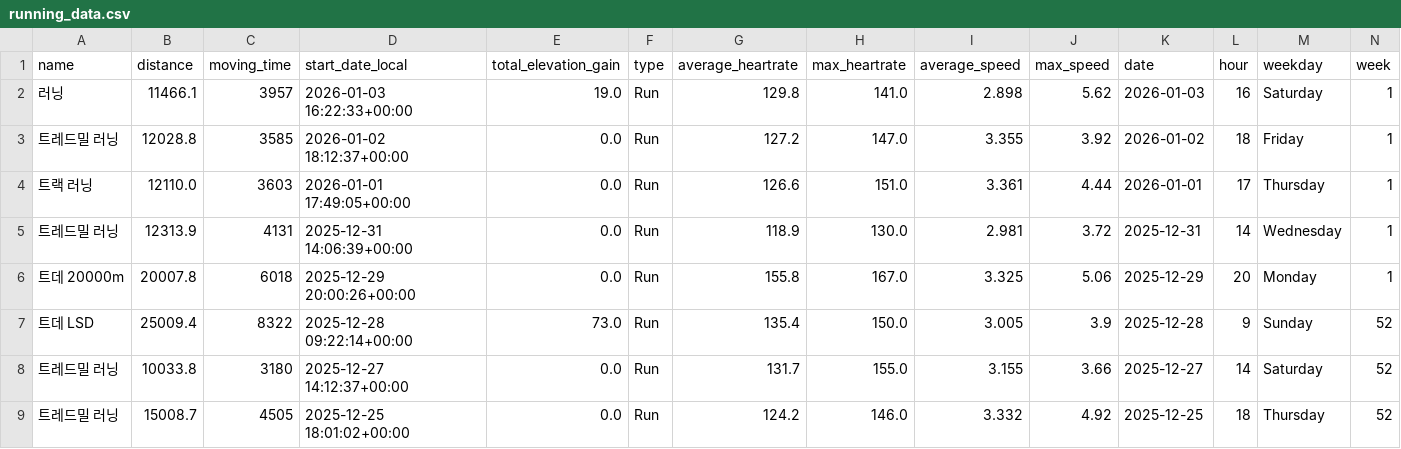
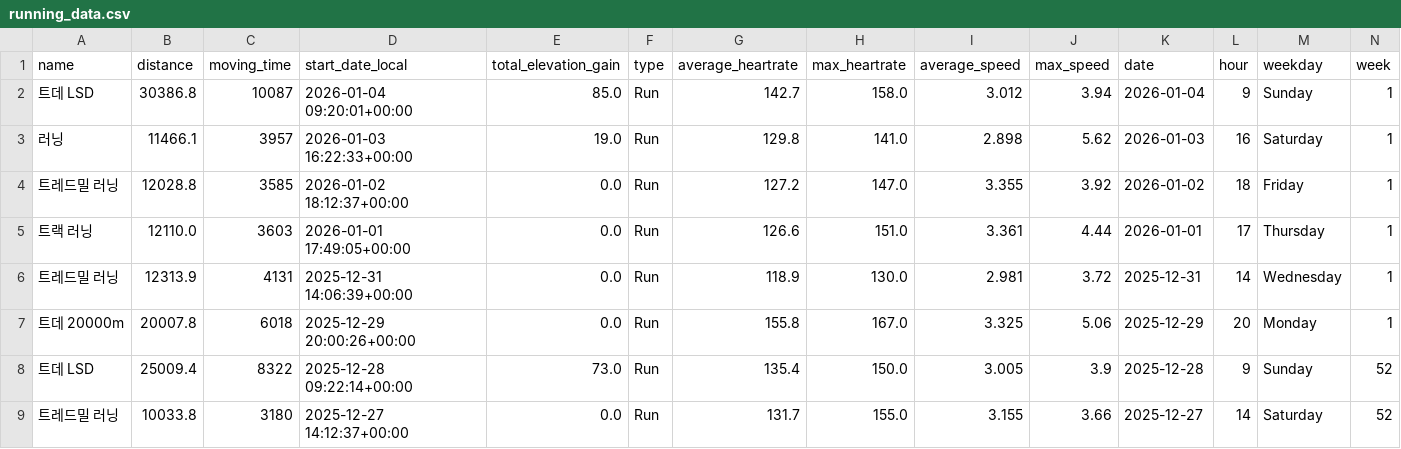
Before and after one commit to feat11/running-analytics, a CSV file: running_data.csv, drawn as a sheet; only a part is shown; the shorter side is filled out with more unchanged rows; rows hold the shown columns only; the diff names each change by its address in the sheet, - before the commit and + after, or states it on an @@ line.

```diff
--- a/running_data.csv
+++ b/running_data.csv
+row 2: 트데 LSD | 30386.8 | 10087 | 2026-01-04 09:20:01+00:00 | 85.0 | Run | 142.7 | 158.0 | 3.012 | 3.94 | 2026-01-04 | 9 | Sunday | 1
```
Also changed, not shown: 1 other file.
